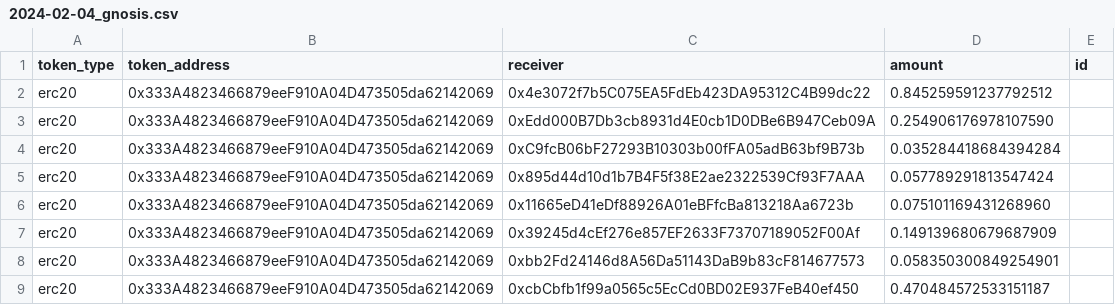
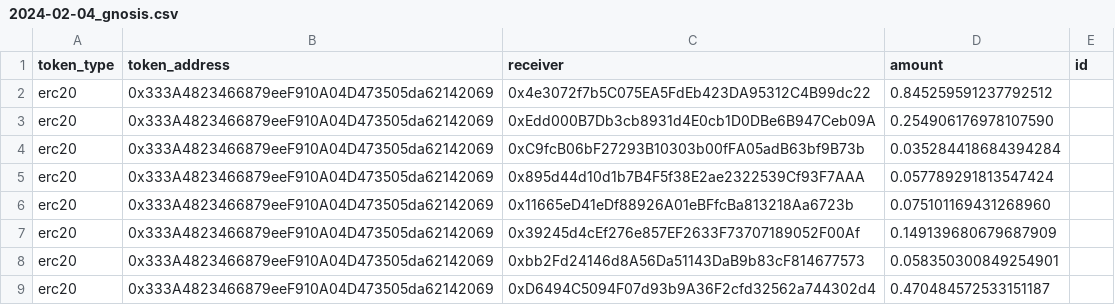
Before and after one commit to nation3/sourcecred-instance, a CSV file: grain-distributions/2024-02-04_gnosis.csv, drawn as a sheet.

Commit message:
fix: update citizen 288 wallet address

```diff
--- a/grain-distributions/2024-02-04_gnosis.csv
+++ b/grain-distributions/2024-02-04_gnosis.csv
@@ -8,2 +8,2 @@ erc20,0x333A4823466879eeF910A04D473505da62142069,0x39245d4cEf276e857EF2633F73707
 erc20,0x333A4823466879eeF910A04D473505da62142069,0xbb2Fd24146d8A56Da51143DaB9b83cF814677573,0.058350300849254901,
-erc20,0x333A4823466879eeF910A04D473505da62142069,0xcbCbfb1f99a0565c5EcCd0BD02E937FeB40ef450,0.470484572533151187,
+erc20,0x333A4823466879eeF910A04D473505da62142069,0xD6494C5094F07d93b9A36F2cfd32562a744302d4,0.470484572533151187,
```
Also changed, not shown: grain-distributions/2024-02-11_gnosis.csv, grain-distributions/2024-02-18_gnosis.csv, 9 other files.
